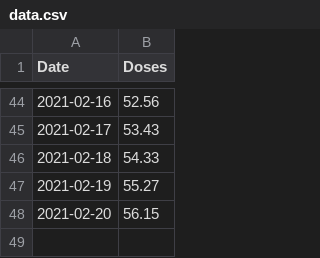
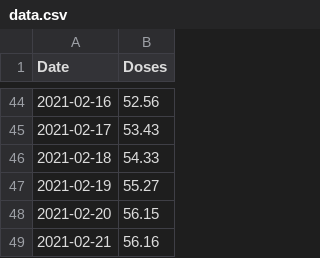
Before and after one commit to humaidq/areweherdimmuneyet, a CSV file: data.csv, drawn as a sheet; only a part is shown, gaps mark what is left out.

Commit message:
Add today's dose

```diff
--- a/data.csv
+++ b/data.csv
@@ -48 +48,2 @@ Date,Doses
 2021-02-20,56.15
+2021-02-21,56.16
```
